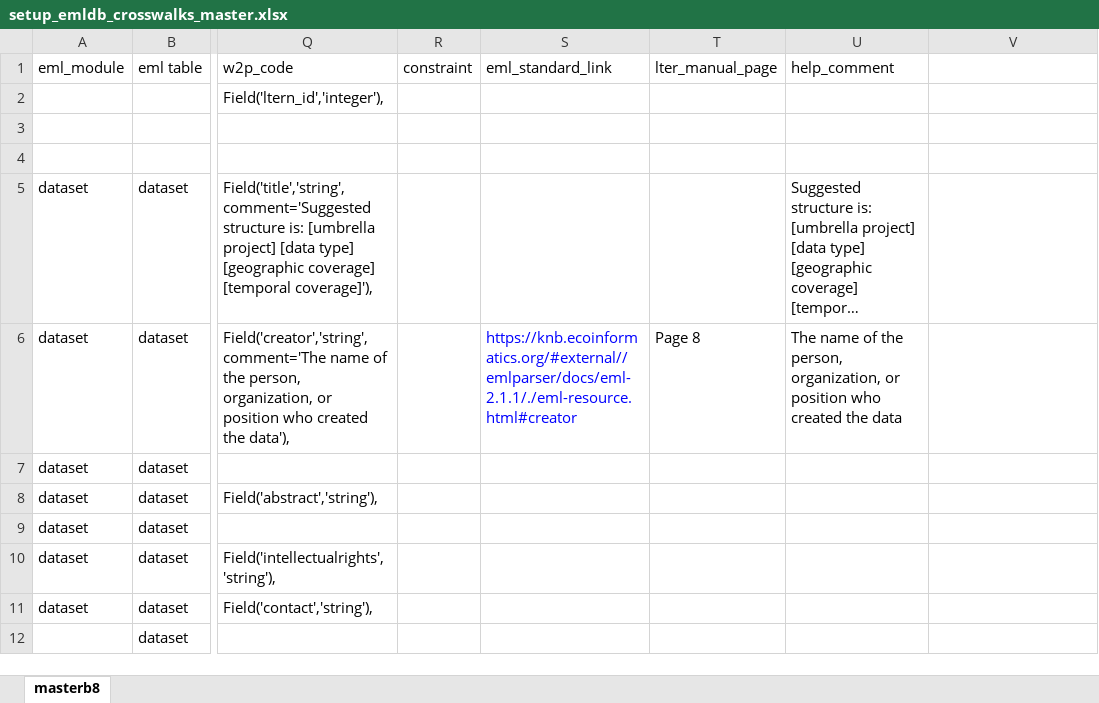
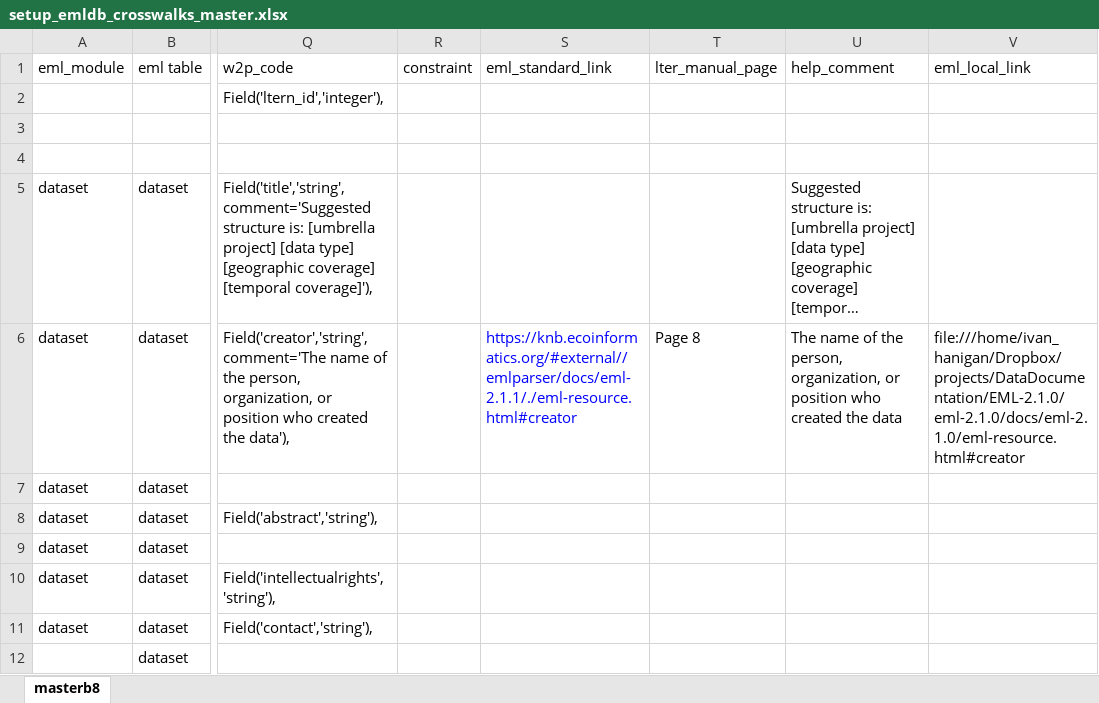
Before and after one commit to ivanhanigan/data_inventory, an Excel workbook: emldb/setup_emldb_crosswalks_master.xlsx, sheet masterb8, drawn as a sheet; only a part is shown, gaps mark what is left out; long unchanged cells end in …; values as stored, in another font and other column widths than the file's, no borders; charts and pictures not drawn; the diff names each change by its address in the sheet, - before the commit and + after, or states it on an @@ line.

Commit message:
adding links to local eml 2.0 html

```diff
--- a/emldb/setup_emldb_crosswalks_master.xlsx (sheet masterb8)
+++ b/emldb/setup_emldb_crosswalks_master.xlsx (sheet masterb8)
-V1: (empty)
+V1: eml_local_link
-V6 (eml_local_link): (empty)
+V6 (eml_local_link): file:///home/ivan_hanigan/Dropbox/projects/DataDocumentation/EML-2.1.0/eml-2.1.0/docs/eml-2.1.0/eml-resource.html#creator
```
Also changed, not shown: charts or pictures.
